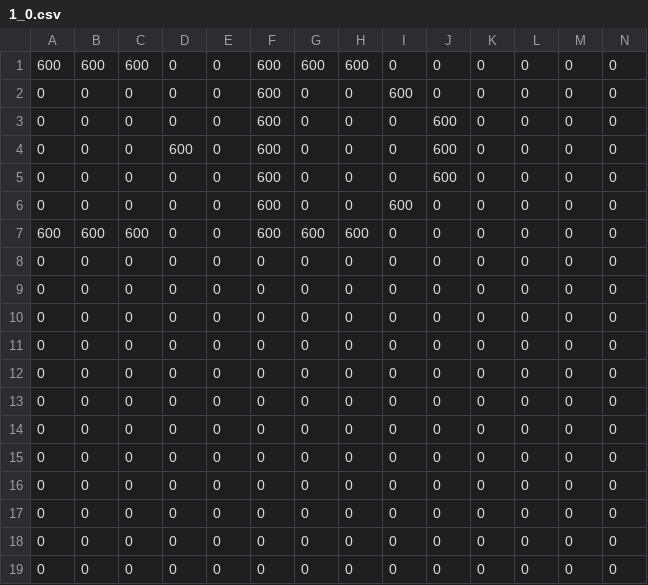
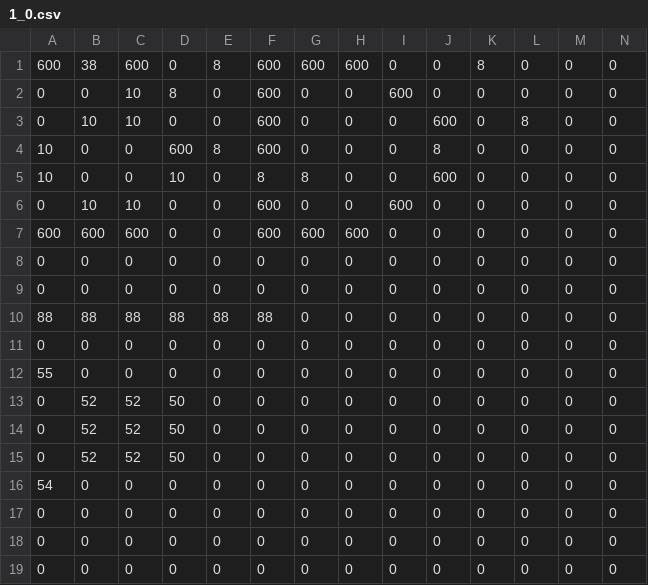
Before and after one commit to coxg/Generator, a CSV file: Generator/Maps/Tiles/1_0.csv, drawn as a sheet; only a part is shown; removed rows and columns are numbered as before the commit, all else as after; rows hold the shown columns only; the diff names each change by its address in the sheet, - before the commit and + after, or states it on an @@ line.

```diff
--- a/Generator/Maps/Tiles/1_0.csv
+++ b/Generator/Maps/Tiles/1_0.csv
-B1: 600
+B1: 38
-E1: 0
+E1: 8
-K1: 0
+K1: 8
-C2:C3: 0
+C2:C3: 10
-D2: 0
+D2: 8
-B3: 0
+B3: 10
-L3: 0
+L3: 8
-A4:A5: 0
+A4:A5: 10
-E4: 0
+E4: 8
-J4: 600
+J4: 8
-D5: 0
+D5: 10
-F5: 600
+F5: 8
-G5: 0
+G5: 8
-B6: 0
+B6: 10
-C6: 0
+C6: 10
+row 10: 88 | 88 | 88 | 88 | 88 | 88 | 0 | 0 | 0 | 0 | 0 | 0 | 0 | 0
-A12: 0
+A12: 55
-B13:B15: 0
+B13:B15: 52
-C13:C15: 0
+C13:C15: 52
-D13:D15: 0
+D13:D15: 50
-A16: 0
+A16: 54
-row 16: 0 | 0 | 0 | 0 | 0 | 0 | 0 | 0 | 0 | 0 | 0 | 0 | 0 | 0
```
Also changed, not shown: Generator/Maps/Tiles/0_0.csv, Generator/Maps/Tiles/0_1.csv, 6 other files.
